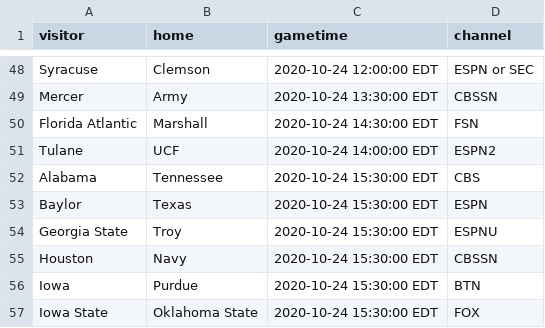
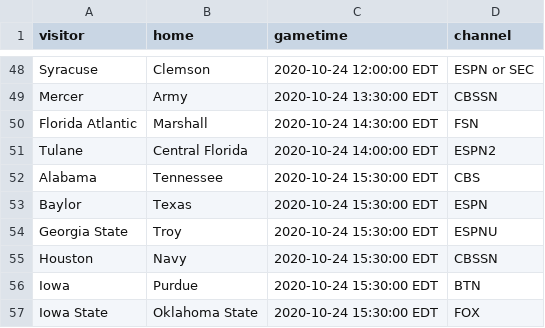
Before and after one commit to markmohr15/shark-api, a CSV file: config/cfb.csv, drawn as a sheet; only a part is shown, gaps mark what is left out.

Commit message:
cfb schedule update

```diff
--- a/config/cfb.csv
+++ b/config/cfb.csv
@@ -50,3 +50,3 @@ Mercer,Army,2020-10-24 13:30:00 EDT,CBSSN
 Florida Atlantic,Marshall,2020-10-24 14:30:00 EDT,FSN
-Tulane,UCF,2020-10-24 14:00:00 EDT,ESPN2
+Tulane,Central Florida,2020-10-24 14:00:00 EDT,ESPN2
 Alabama,Tennessee,2020-10-24 15:30:00 EDT,CBS
```
